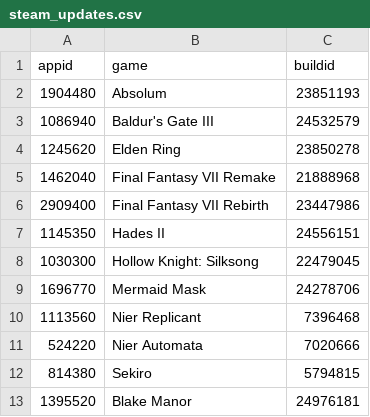
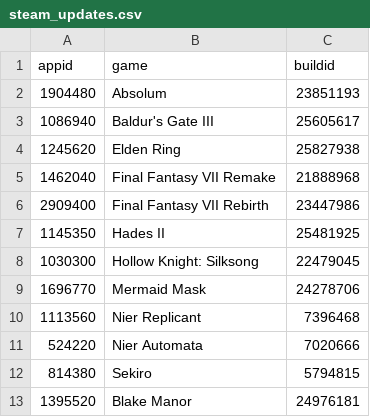
Before and after one commit to proletariado/proletariado.github.io, a CSV file: input/steam_updates.csv, drawn as a sheet.

Commit message:
Update steam_updates.csv

```diff
--- a/input/steam_updates.csv
+++ b/input/steam_updates.csv
@@ -2,7 +2,7 @@ appid,game,buildid
 1904480,Absolum,23851193
-1086940,Baldur's Gate III,24532579
-1245620,Elden Ring,23850278
+1086940,Baldur's Gate III,25605617
+1245620,Elden Ring,25827938
 1462040,Final Fantasy VII Remake,21888968
 2909400,Final Fantasy VII Rebirth,23447986
-1145350,Hades II,24556151
+1145350,Hades II,25481925
 1030300,Hollow Knight: Silksong,22479045
```
